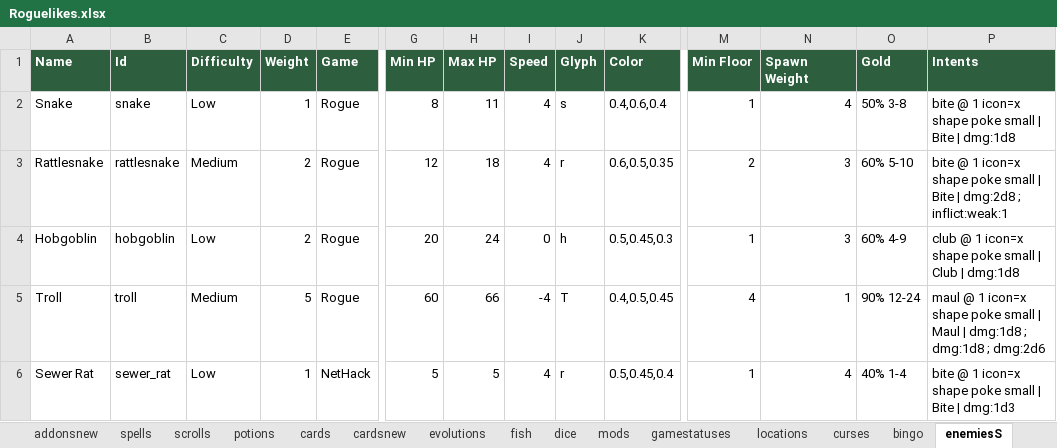
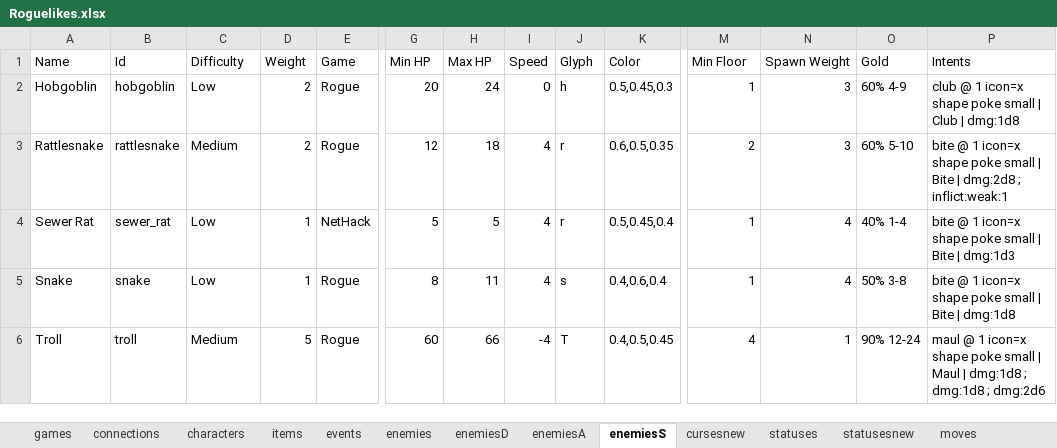
Before and after one commit to batsling/Roguelike-like, an Excel workbook: tools/Roguelikes.xlsx, sheet enemiesS, drawn as a sheet; only a part is shown, gaps mark what is left out; values as stored, in another font and other column widths than the file's, no borders; table styles not drawn; removed rows and columns are numbered as before the commit, all else as after; rows hold the shown columns only; the diff covers the shown part only; the diff names each change by its address in the sheet, - before the commit and + after, or states it on an @@ line.

```diff
--- a/tools/Roguelikes.xlsx (sheet enemiesS)
+++ b/tools/Roguelikes.xlsx (sheet enemiesS)
@@ A1:P1 fill: #2D5F3F → none, bold: on → off, text colour: #FFFFFF → black @@
-row 2: Snake | snake | Low | 1 | Rogue | 8 | 11 | 4 | s | 0.4,0.6,0.4 | 1 | 4 | 50% 3-8 | bite @ 1 icon=x shape poke small | Bite | dmg:1d8
-row 3: Rattlesnake | rattlesnake | Medium | 2 | Rogue | 12 | 18 | 4 | r | 0.6,0.5,0.35 | 2 | 3 | 60% 5-10 | bite @ 1 icon=x shape poke small | Bite | dmg:2d8 ; inflict:weak:1
+row 3: Rattlesnake | rattlesnake | Medium | 2 | Rogue | 12 | 18 | 4 | r | 0.6,0.5,0.35 | 2 | 3 | 60% 5-10 | bite @ 1 icon=x shape poke small | Bite | dmg:2d8 ; inflict:weak:1
+row 4: Sewer Rat | sewer_rat | Low | 1 | NetHack | 5 | 5 | 4 | r | 0.5,0.45,0.4 | 1 | 4 | 40% 1-4 | bite @ 1 icon=x shape poke small | Bite | dmg:1d3
+row 5: Snake | snake | Low | 1 | Rogue | 8 | 11 | 4 | s | 0.4,0.6,0.4 | 1 | 4 | 50% 3-8 | bite @ 1 icon=x shape poke small | Bite | dmg:1d8
-row 6: Sewer Rat | sewer_rat | Low | 1 | NetHack | 5 | 5 | 4 | r | 0.5,0.45,0.4 | 1 | 4 | 40% 1-4 | bite @ 1 icon=x shape poke small | Bite | dmg:1d3
```
Also changed, not shown: cell formats elsewhere in this sheet, sheet games, sheet connections, sheet statusesnew, sheet addonsnew, sheet enemiesA, other sheet tabs.
